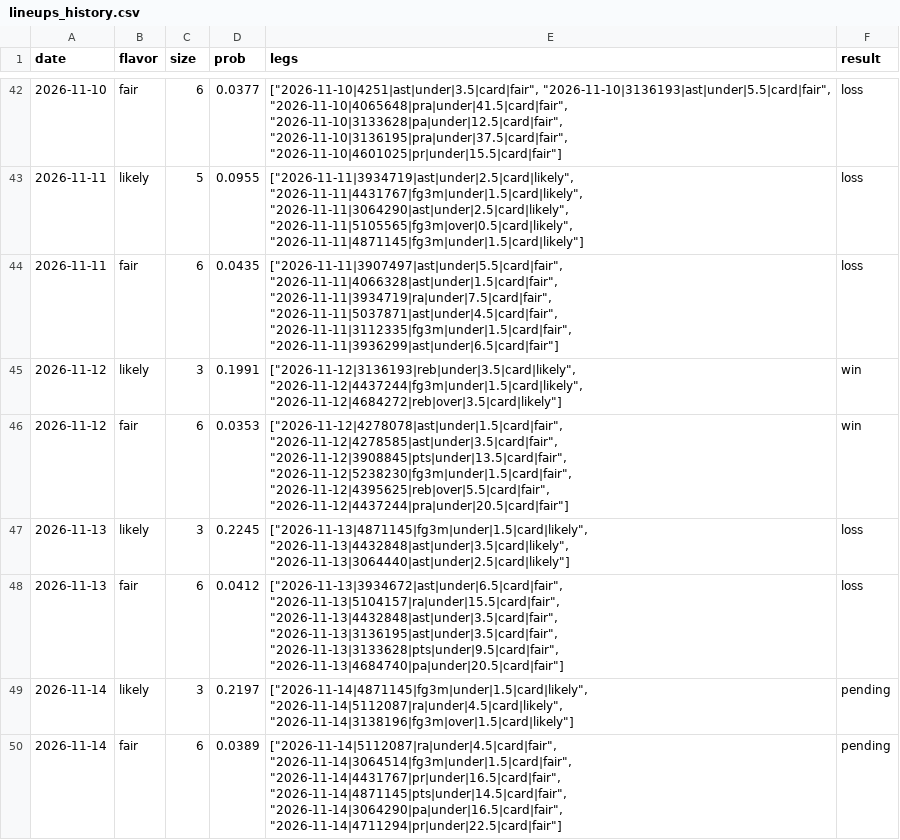
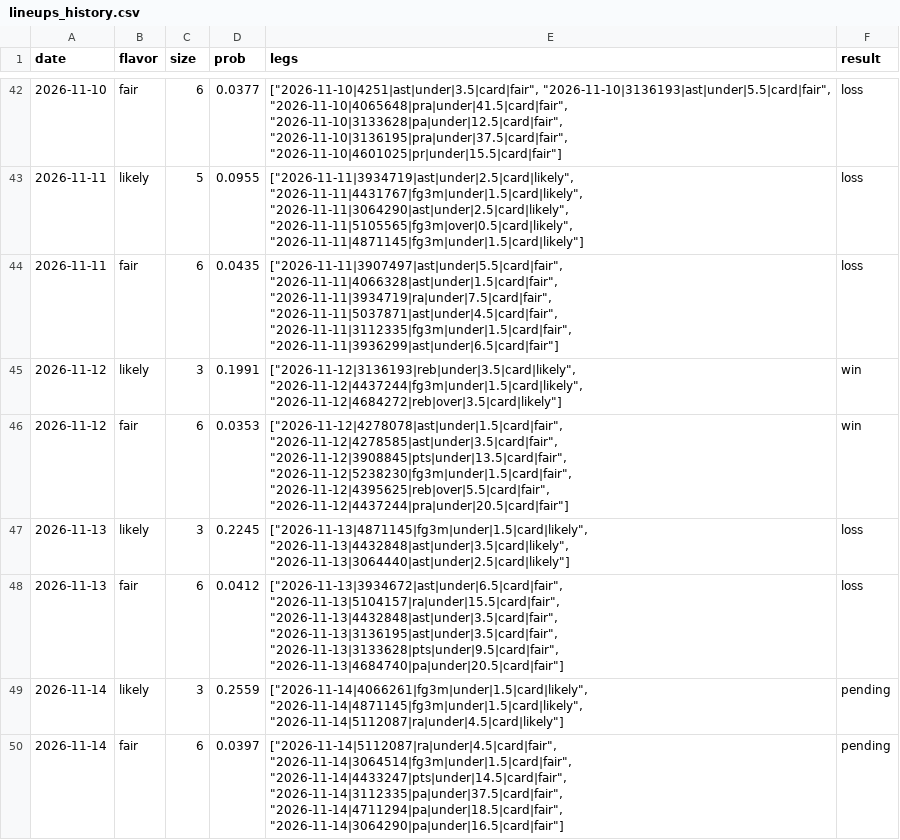
Before and after one commit to Abs-23/nba-prop-engine, a CSV file: data/lineups_history.csv, drawn as a sheet; only a part is shown, gaps mark what is left out.

```diff
--- a/data/lineups_history.csv
+++ b/data/lineups_history.csv
@@ -48,3 +48,3 @@ date,flavor,size,prob,legs,result
 2026-11-13,fair,6,0.0412,"[""2026-11-13|3934672|ast|under|6.5|card|fair"", ""2026-11-13|5104157|ra|under|15.5|card|fair"", ""2026-11-13|4432848|ast|under|3.5|card|fair"", ""2026-11-13|3136195|ast|under|3.5|card|fair"", ""2026-11-13|3133628|pts|under|9.5|card|fair"", ""2026-11-13|4684740|pa|under|20.5|card|fair""]",loss
-2026-11-14,likely,3,0.2197,"[""2026-11-14|4871145|fg3m|under|1.5|card|likely"", ""2026-11-14|5112087|ra|under|4.5|card|likely"", ""2026-11-14|3138196|fg3m|over|1.5|card|likely""]",pending
-2026-11-14,fair,6,0.0389,"[""2026-11-14|5112087|ra|under|4.5|card|fair"", ""2026-11-14|3064514|fg3m|under|1.5|card|fair"", ""2026-11-14|4431767|pr|under|16.5|card|fair"", ""2026-11-14|4871145|pts|under|14.5|card|fair"", ""2026-11-14|3064290|pa|under|16.5|card|fair"", ""2026-11-14|4711294|pr|under|22.5|card|fair""]",pending
+2026-11-14,likely,3,0.2559,"[""2026-11-14|4066261|fg3m|under|1.5|card|likely"", ""2026-11-14|4871145|fg3m|under|1.5|card|likely"", ""2026-11-14|5112087|ra|under|4.5|card|likely""]",pending
+2026-11-14,fair,6,0.0397,"[""2026-11-14|5112087|ra|under|4.5|card|fair"", ""2026-11-14|3064514|fg3m|under|1.5|card|fair"", ""2026-11-14|4433247|pts|under|14.5|card|fair"", ""2026-11-14|3112335|pa|under|37.5|card|fair"", ""2026-11-14|4711294|pa|under|18.5|card|fair"", ""2026-11-14|3064290|pa|under|16.5|card|fair""]",pending
```
Also changed, not shown: 9 other files.
